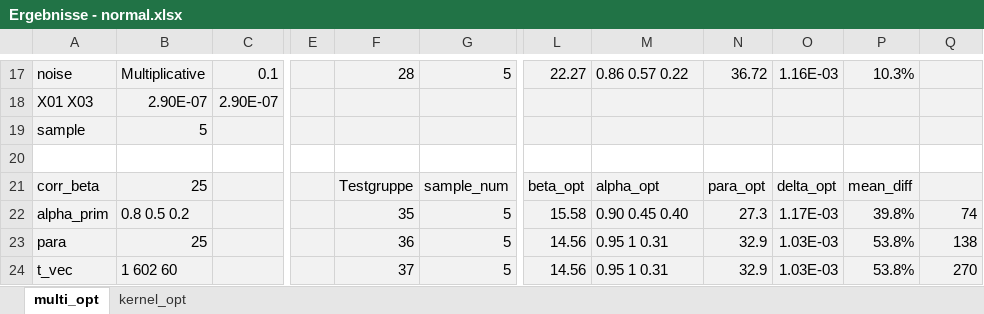
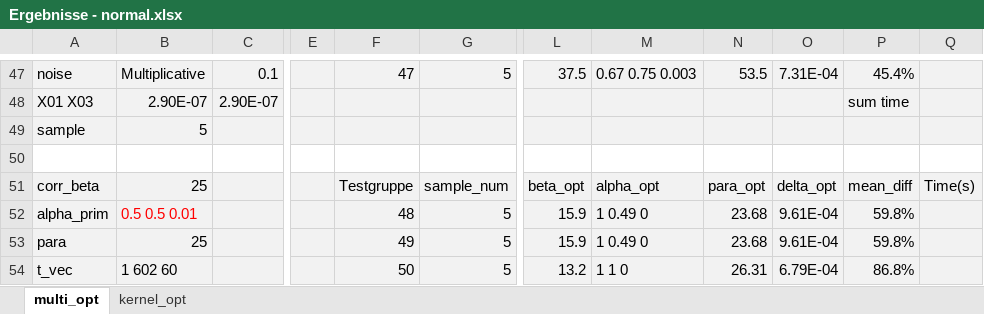
Before and after one commit to pdhs-group/PSD_opt, an Excel workbook: data/Ergebnisse - normal.xlsx, sheet multi_opt, drawn as a sheet; only a part is shown, gaps mark what is left out; values as stored, in another font and other column widths than the file's, no borders; addresses are those after the commit; the diff covers the shown part only; the diff names each change by its address in the sheet, - before the commit and + after, or states it on an @@ line.

```diff
--- a/data/Ergebnisse - normal.xlsx (sheet multi_opt)
+++ b/data/Ergebnisse - normal.xlsx (sheet multi_opt)
-F47: 28
+F47: 47
-L47: 22.27
+L47: 37.5
-M47: 0.86 0.57 0.22
+M47: 0.67 0.75 0.003
-N47: 36.72
+N47: 53.5
-O47: 1.16E-03
+O47: 7.31E-04
-P47: 10.3%
+P47: 45.4%
-P48: (empty)
+P48: sum time
-Q51: (empty)
+Q51: Time(s)
-B52: 0.8 0.5 0.2
+B52: 0.5 0.5 0.01
-B52 text colour: black
+B52 text colour: #FF0000
-F52: 35
+F52: 48
-L52: 15.58
+L52: 15.9
-M52: 0.90 0.45 0.40
+M52: 1 0.49 0
-N52: 27.3
+N52: 23.68
-O52: 1.17E-03
+O52: 9.61E-04
-P52: 39.8%
+P52: 59.8%
-Q52: 74
+Q52: (empty)
-F53: 36
+F53: 49
-L53: 14.56
+L53: 15.9
-M53: 0.95 1 0.31
+M53: 1 0.49 0
-N53: 32.9
+N53: 23.68
-O53: 1.03E-03
+O53: 9.61E-04
-P53: 53.8%
+P53: 59.8%
-Q53: 138
+Q53: (empty)
-F54: 37
+F54: 50
-L54: 14.56
+L54: 13.2
-M54: 0.95 1 0.31
+M54: 1 1 0
-N54: 32.9
+N54: 26.31
-O54: 1.03E-03
+O54: 6.79E-04
-P54: 53.8%
+P54: 86.8%
-Q54: 270
+Q54: (empty)
```
Also changed, not shown: 30 added rows, 56 edited cells and cell formats elsewhere in this sheet, 1 other file.
